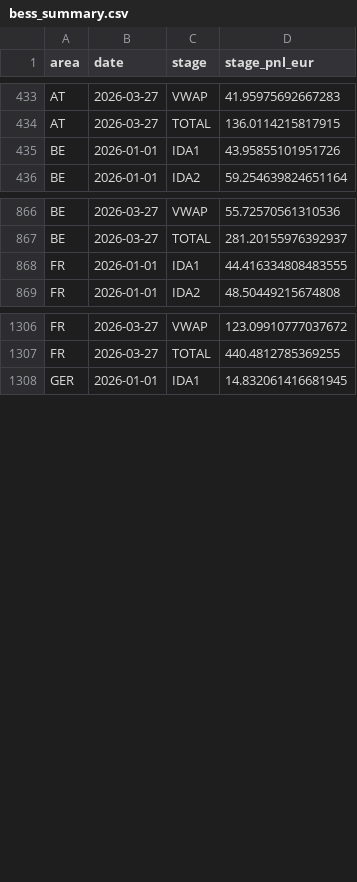
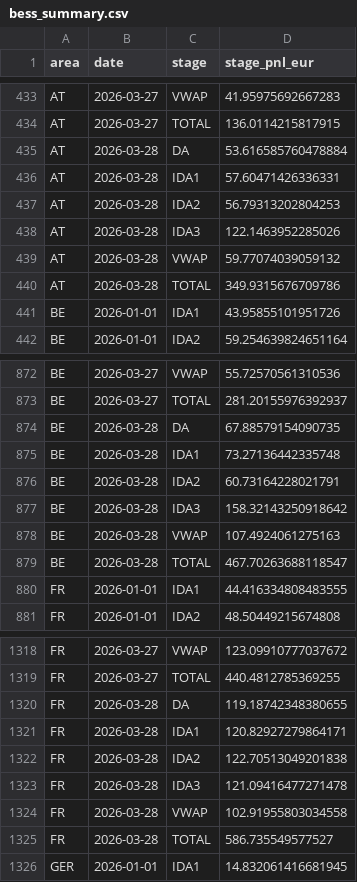
Before and after one commit to bibekagarwal-a11y/Nordpool-data-BESS, a CSV file: docs/data/bess_summary.csv, drawn as a sheet; only a part is shown, gaps mark what is left out; the diff covers the shown part only.

```diff
--- a/docs/data/bess_summary.csv
+++ b/docs/data/bess_summary.csv
@@ -434,2 +434,8 @@ AT,2026-03-27,VWAP,41.95975692667283
 AT,2026-03-27,TOTAL,136.0114215817915
+AT,2026-03-28,DA,53.616585760478884
+AT,2026-03-28,IDA1,57.60471426336331
+AT,2026-03-28,IDA2,56.79313202804253
+AT,2026-03-28,IDA3,122.1463952285026
+AT,2026-03-28,VWAP,59.77074039059132
+AT,2026-03-28,TOTAL,349.9315676709786
 BE,2026-01-01,IDA1,43.95855101951726
@@ -867,2 +873,8 @@ BE,2026-03-27,VWAP,55.72570561310536
 BE,2026-03-27,TOTAL,281.20155976392937
+BE,2026-03-28,DA,67.88579154090735
+BE,2026-03-28,IDA1,73.27136442335748
+BE,2026-03-28,IDA2,60.73164228021791
+BE,2026-03-28,IDA3,158.32143250918642
+BE,2026-03-28,VWAP,107.4924061275163
+BE,2026-03-28,TOTAL,467.70263688118547
 FR,2026-01-01,IDA1,44.416334808483555
@@ -1307,2 +1319,8 @@ FR,2026-03-27,VWAP,123.09910777037672
 FR,2026-03-27,TOTAL,440.4812785369255
+FR,2026-03-28,DA,119.18742348380655
+FR,2026-03-28,IDA1,120.82927279864171
+FR,2026-03-28,IDA2,122.70513049201838
+FR,2026-03-28,IDA3,121.09416477271478
+FR,2026-03-28,VWAP,102.91955803034558
+FR,2026-03-28,TOTAL,586.735549577527
 GER,2026-01-01,IDA1,14.832061416681945
```
Also changed, not shown: 12 added rows elsewhere in this file, 4 other files.
